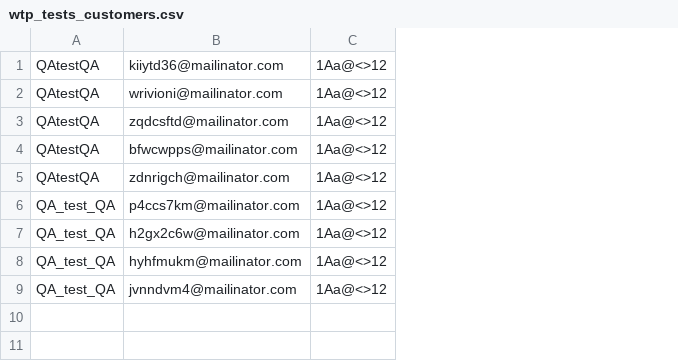
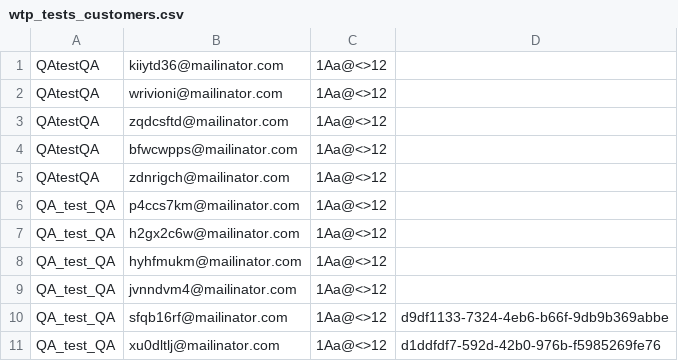
Before and after one commit to Antonio1980/ATS, a CSV file: src/repository/wtp_tests_customers.csv, drawn as a sheet; the diff names each change by its address in the sheet, - before the commit and + after, or states it on an @@ line.

Commit message:
created method select_from_table (need to test it)

```diff
--- a/src/repository/wtp_tests_customers.csv
+++ b/src/repository/wtp_tests_customers.csv
+column D, empty
+row 10: QA_test_QA | sfqb16rf@mailinator.com | 1Aa@<>12 | d9df1133-7324-4eb6-b66f-9db9b369abbe
+row 11: QA_test_QA | xu0dltlj@mailinator.com | 1Aa@<>12 | d1ddfdf7-592d-42b0-976b-f5985269fe76
```
Also changed, not shown: src/repository/wtp_tests_result.csv, 5 other files.
